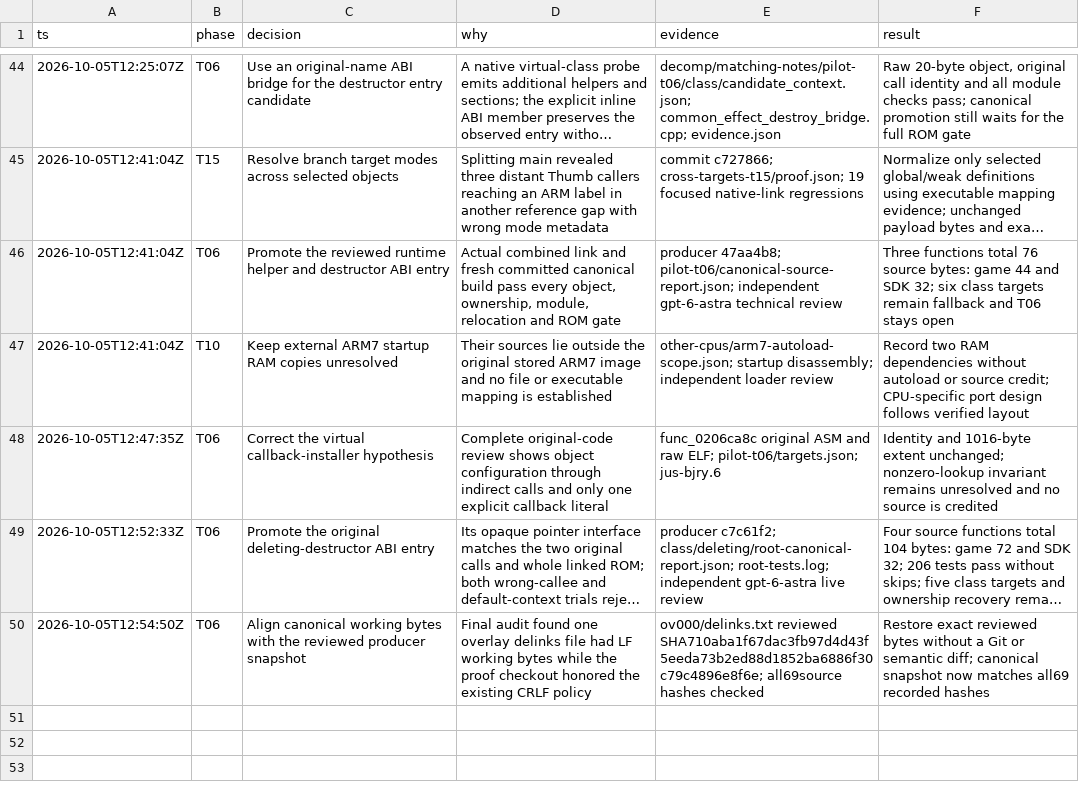
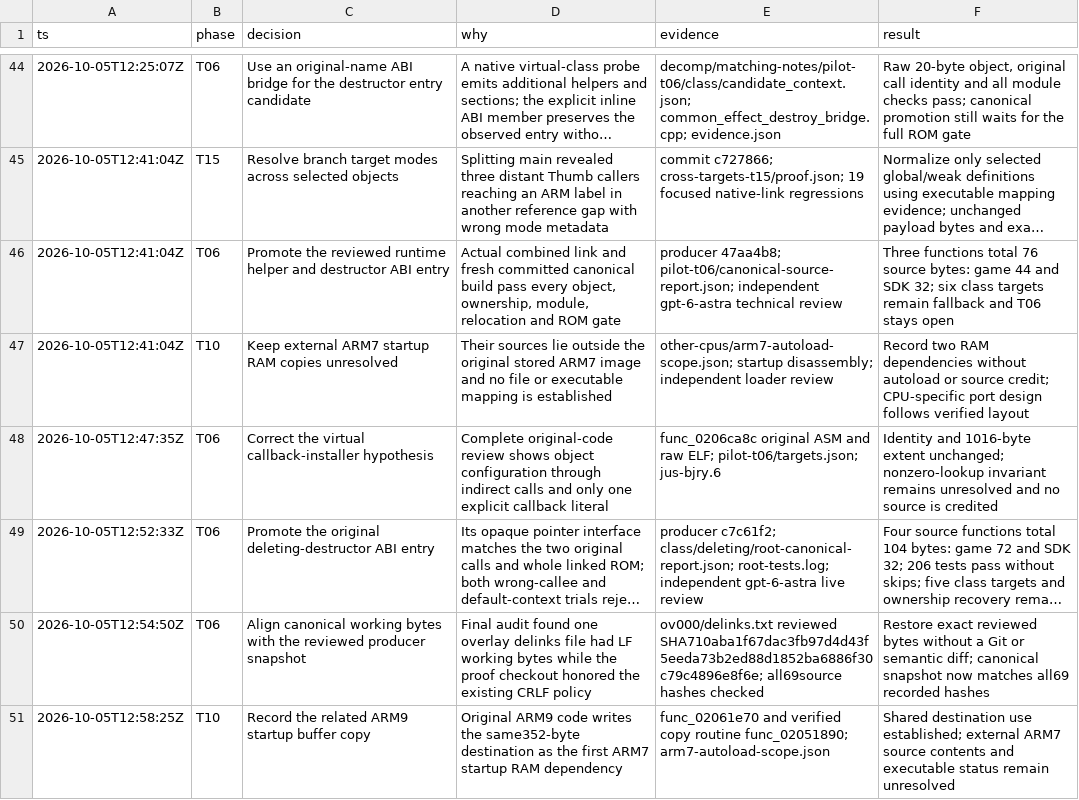
Before and after one commit to drj613/JUSDecomp, a TSV file: decomp/matching-notes/decisions.tsv, drawn as a sheet; only a part is shown, gaps mark what is left out; long unchanged cells end in ….

Commit message:
Record related startup RAM buffer use without executable credit

```diff
--- a/decomp/matching-notes/decisions.tsv
+++ b/decomp/matching-notes/decisions.tsv
@@ -50 +50,2 @@ ts	phase	decision	why	evidence	result
 2026-10-05T12:54:50Z	T06	Align canonical working bytes with the reviewed producer snapshot	Final audit found one overlay delinks file had LF working bytes while the proof checkout honored the existing CRLF policy	ov000/delinks.txt reviewed SHA710aba1f67dac3fb97d4d43f5eeda73b2ed88d1852ba6886f30c79c4896e8f6e; all69source hashes checked	Restore exact reviewed bytes without a Git or semantic diff; canonical snapshot now matches all69 recorded hashes
+2026-10-05T12:58:25Z	T10	Record the related ARM9 startup buffer copy	Original ARM9 code writes the same352-byte destination as the first ARM7 startup RAM dependency	func_02061e70 and verified copy routine func_02051890; arm7-autoload-scope.json	Shared destination use established; external ARM7 source contents and executable status remain unresolved
```
Also changed, not shown: 2 other files.
